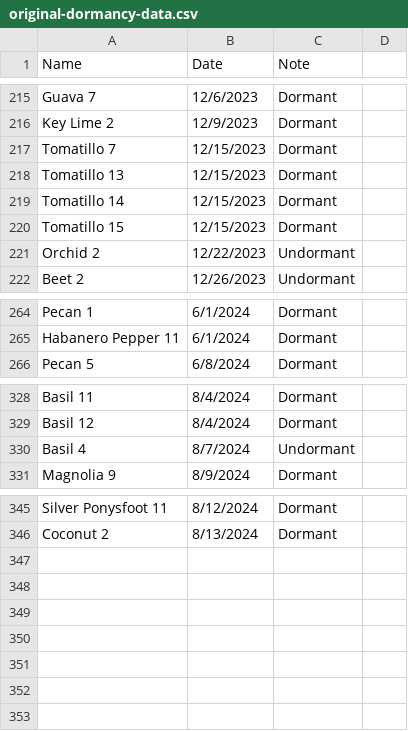
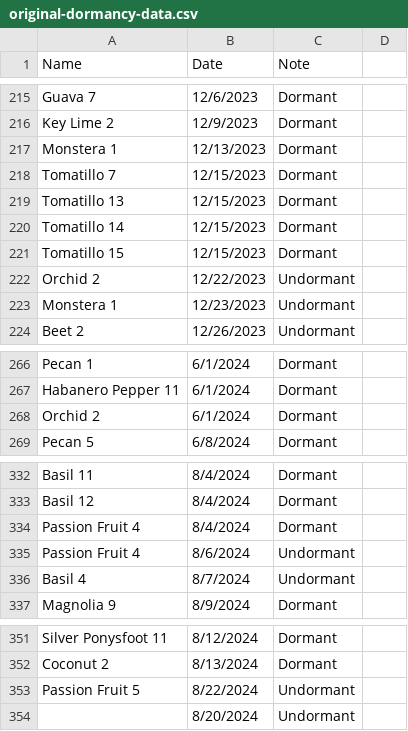
Before and after one commit to jpiccirillo/gantt-plant-timeline, a CSV file: original-dormancy-data.csv, drawn as a sheet; only a part is shown, gaps mark what is left out; the diff covers the shown part only.

```diff
--- a/original-dormancy-data.csv
+++ b/original-dormancy-data.csv
@@ -216,2 +216,3 @@ Guava 7,12/6/2023,Dormant,
 Key Lime 2,12/9/2023,Dormant,
+Monstera 1,12/13/2023,Dormant,
 Tomatillo 7,12/15/2023,Dormant,
@@ -221,2 +222,3 @@ Tomatillo 15,12/15/2023,Dormant,
 Orchid 2,12/22/2023,Undormant,
+Monstera 1,12/23/2023,Undormant,
 Beet 2,12/26/2023,Undormant,
@@ -265,2 +267,3 @@ Pecan 1,6/1/2024,Dormant,
 Habanero Pepper 11,6/1/2024,Dormant,
+Orchid 2,6/1/2024,Dormant,
 Pecan 5,6/8/2024,Dormant,
@@ -329,2 +333,4 @@ Basil 11,8/4/2024,Dormant,
 Basil 12,8/4/2024,Dormant,
+Passion Fruit 4,8/4/2024,Dormant,
+Passion Fruit 4,8/6/2024,Undormant,
 Basil 4,8/7/2024,Undormant,
@@ -346 +352,3 @@ Silver Ponysfoot 11,8/12/2024,Dormant,
 Coconut 2,8/13/2024,Dormant,
+Passion Fruit 5,8/22/2024,Undormant,
+,8/20/2024,Undormant,
```
Also changed, not shown: 1 added row elsewhere in this file, original-height-data.csv.
